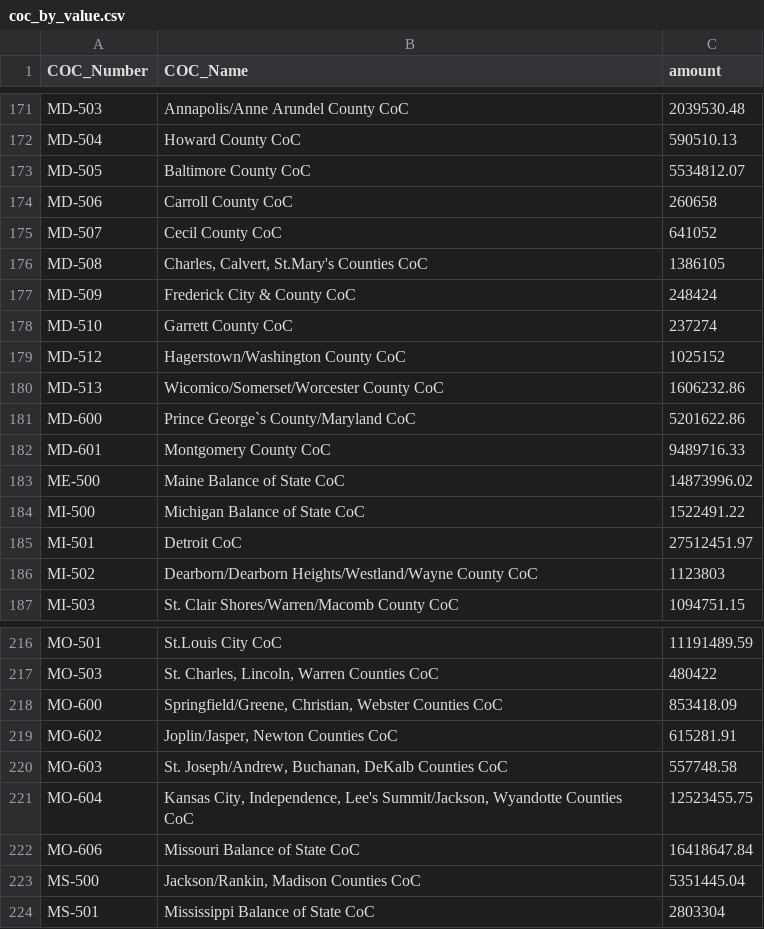
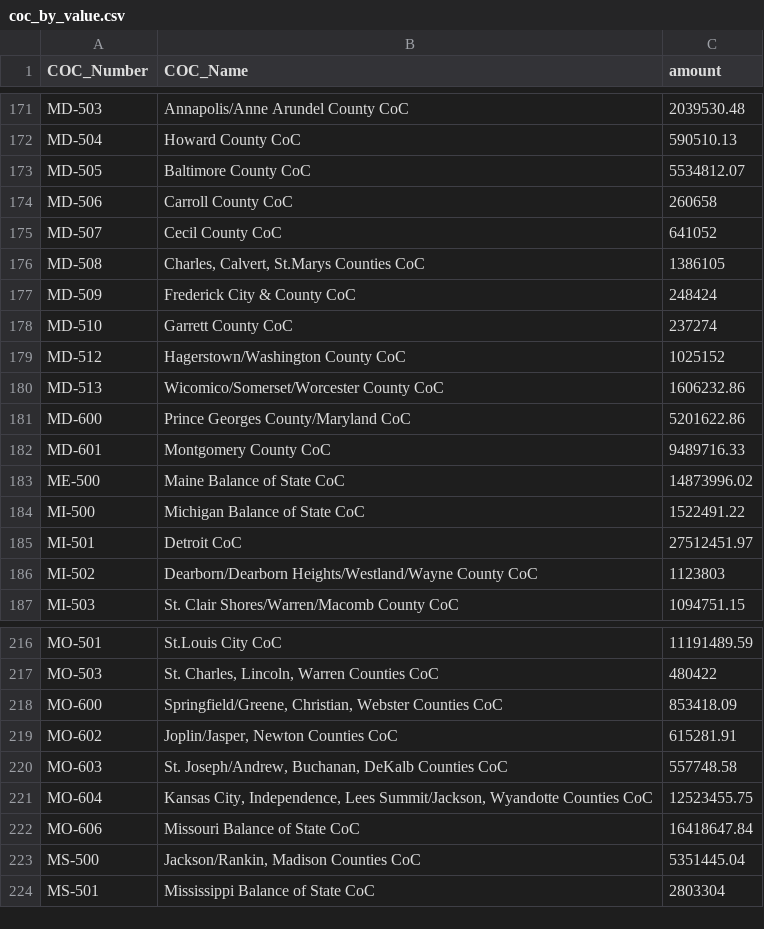
Before and after one commit to 18F/fedspendingtransparency.github.io, a CSV file: data-lab-data/coc_by_value.csv, drawn as a sheet; only a part is shown, gaps mark what is left out.

```diff
--- a/data-lab-data/coc_by_value.csv
+++ b/data-lab-data/coc_by_value.csv
@@ -175,3 +175,3 @@ MD-506,Carroll County CoC,260658
 MD-507,Cecil County CoC,641052
-MD-508,"Charles, Calvert, St.Mary's Counties CoC",1386105
+MD-508,"Charles, Calvert, St.Marys Counties CoC",1386105
 MD-509,Frederick City & County CoC,248424
@@ -180,3 +180,3 @@ MD-512,Hagerstown/Washington County CoC,1025152
 MD-513,Wicomico/Somerset/Worcester County CoC,1606232.86
-MD-600,Prince George`s County/Maryland CoC,5201622.86
+MD-600,Prince Georges County/Maryland CoC,5201622.86
 MD-601,Montgomery County CoC,9489716.33
@@ -220,3 +220,3 @@ MO-602,"Joplin/Jasper, Newton Counties CoC",615281.91
 MO-603,"St. Joseph/Andrew, Buchanan, DeKalb Counties CoC",557748.58
-MO-604,"Kansas City, Independence, Lee's Summit/Jackson, Wyandotte Counties CoC",12523455.75
+MO-604,"Kansas City, Independence, Lees Summit/Jackson, Wyandotte Counties CoC",12523455.75
 MO-606,Missouri Balance of State CoC,16418647.84
```
Also changed, not shown: data-lab-data/2017statecfdafunding.csv, 1 other file.
